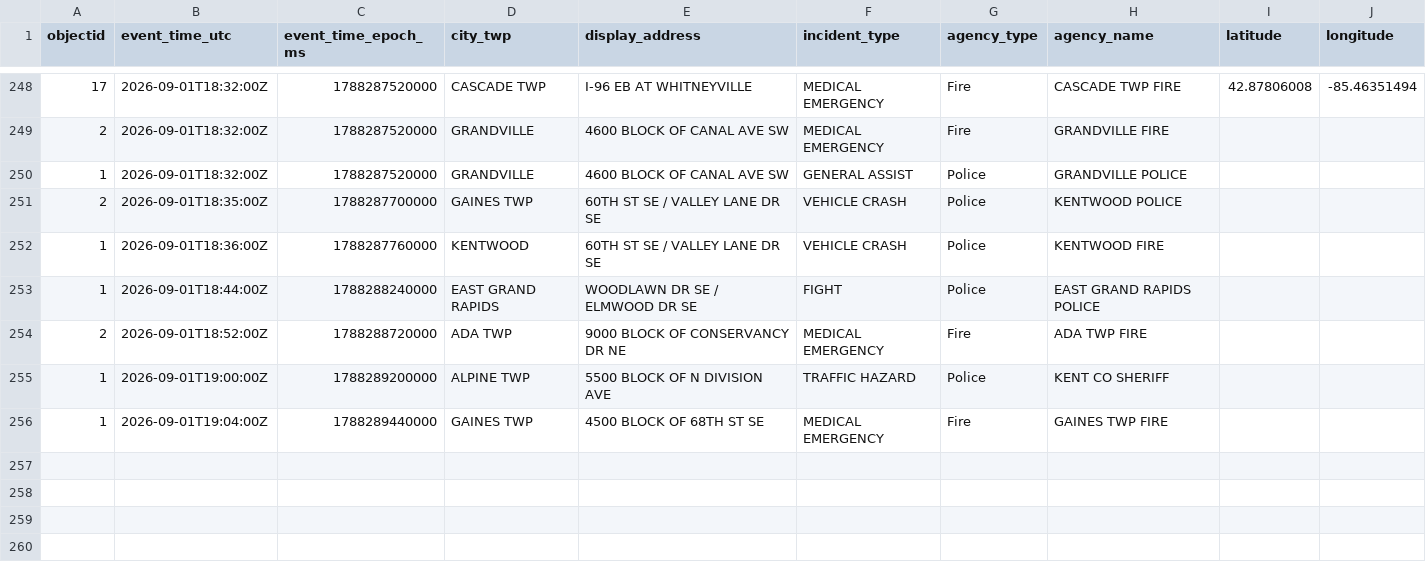
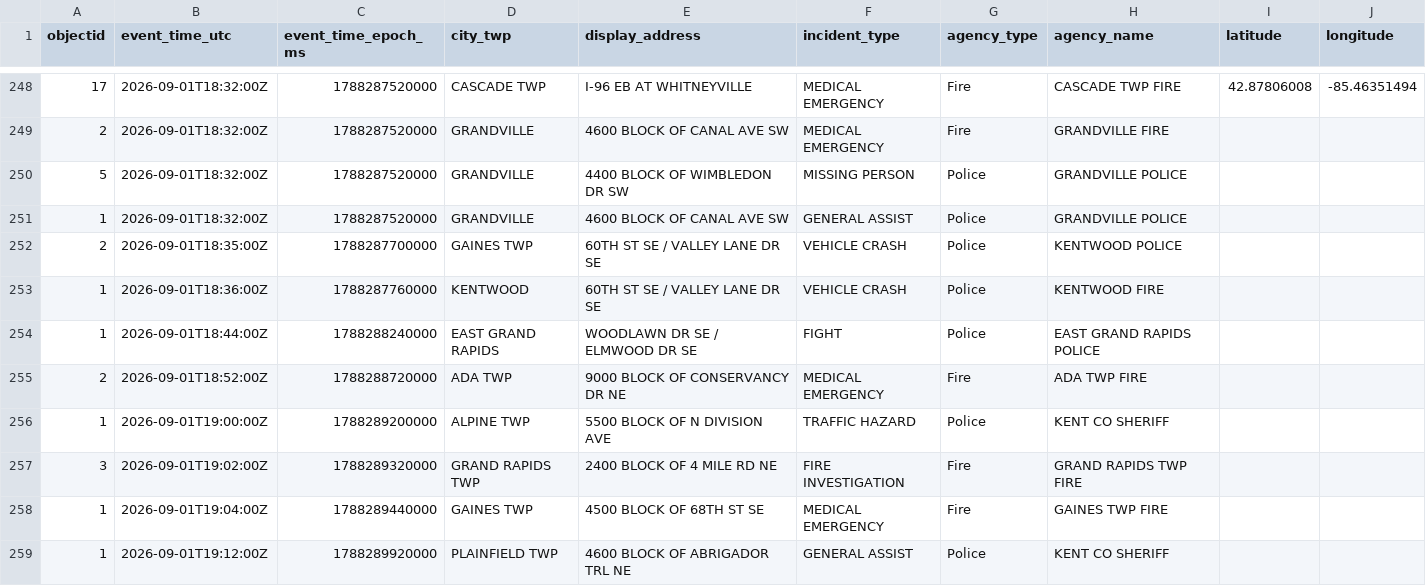
Before and after one commit to Cantica-Systems/west-michigan-dispatch, a CSV file: data/kent/2026-09.csv, drawn as a sheet; only a part is shown, gaps mark what is left out.

```diff
--- a/data/kent/2026-09.csv
+++ b/data/kent/2026-09.csv
@@ -249,2 +249,3 @@ objectid,event_time_utc,event_time_epoch_ms,city_twp,display_address,incident_ty
 2,2026-09-01T18:32:00Z,1788287520000,GRANDVILLE,4600 BLOCK OF CANAL AVE SW,MEDICAL EMERGENCY,Fire,GRANDVILLE FIRE,,
+5,2026-09-01T18:32:00Z,1788287520000,GRANDVILLE,4400 BLOCK OF WIMBLEDON DR SW,MISSING PERSON,Police,GRANDVILLE POLICE,,
 1,2026-09-01T18:32:00Z,1788287520000,GRANDVILLE,4600 BLOCK OF CANAL AVE SW,GENERAL ASSIST,Police,GRANDVILLE POLICE,,
@@ -255,2 +256,4 @@ objectid,event_time_utc,event_time_epoch_ms,city_twp,display_address,incident_ty
 1,2026-09-01T19:00:00Z,1788289200000,ALPINE TWP,5500 BLOCK OF N DIVISION AVE,TRAFFIC HAZARD,Police,KENT CO SHERIFF,,
+3,2026-09-01T19:02:00Z,1788289320000,GRAND RAPIDS TWP,2400 BLOCK OF 4 MILE RD NE,FIRE INVESTIGATION,Fire,GRAND RAPIDS TWP FIRE,,
 1,2026-09-01T19:04:00Z,1788289440000,GAINES TWP,4500 BLOCK OF 68TH ST SE,MEDICAL EMERGENCY,Fire,GAINES TWP FIRE,,
+1,2026-09-01T19:12:00Z,1788289920000,PLAINFIELD TWP,4600 BLOCK OF ABRIGADOR TRL NE,GENERAL ASSIST,Police,KENT CO SHERIFF,,
```
Also changed, not shown: data/grcity/2026-09.csv, 3 other files.
